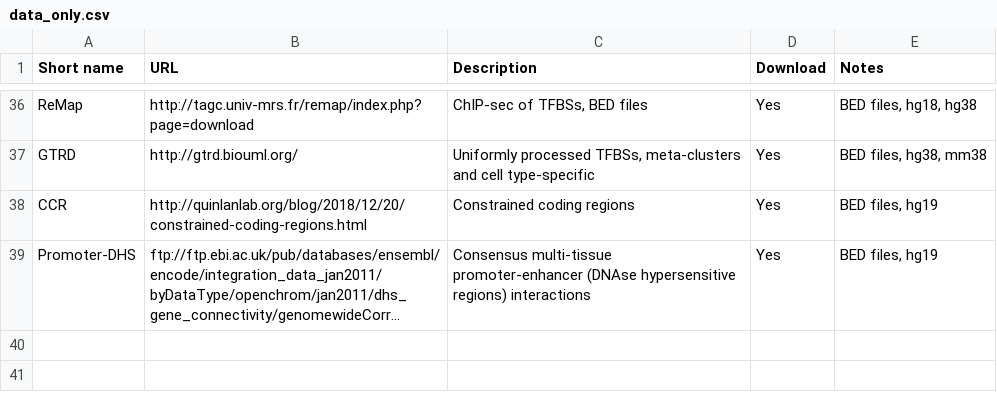
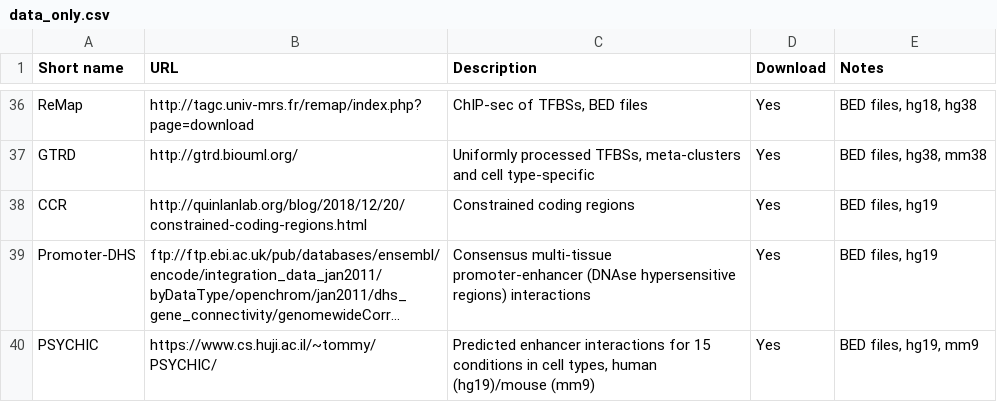
Before and after one commit to mdozmorov/genomerunner_database, a CSV file: data_only.csv, drawn as a sheet; only a part is shown, gaps mark what is left out; long unchanged cells end in …; the diff names each change by its address in the sheet, - before the commit and + after, or states it on an @@ line.

Commit message:
Add PSYCHIC enhancer-promoter data:

```diff
--- a/data_only.csv
+++ b/data_only.csv
+row 40: PSYCHIC | https://www.cs.huji.ac.il/~tommy/PSYCHIC/ | Predicted enhancer interactions for 15 conditions in cell types, human (hg19)/mouse (mm9) | Yes | BED files, hg19, mm9
```
